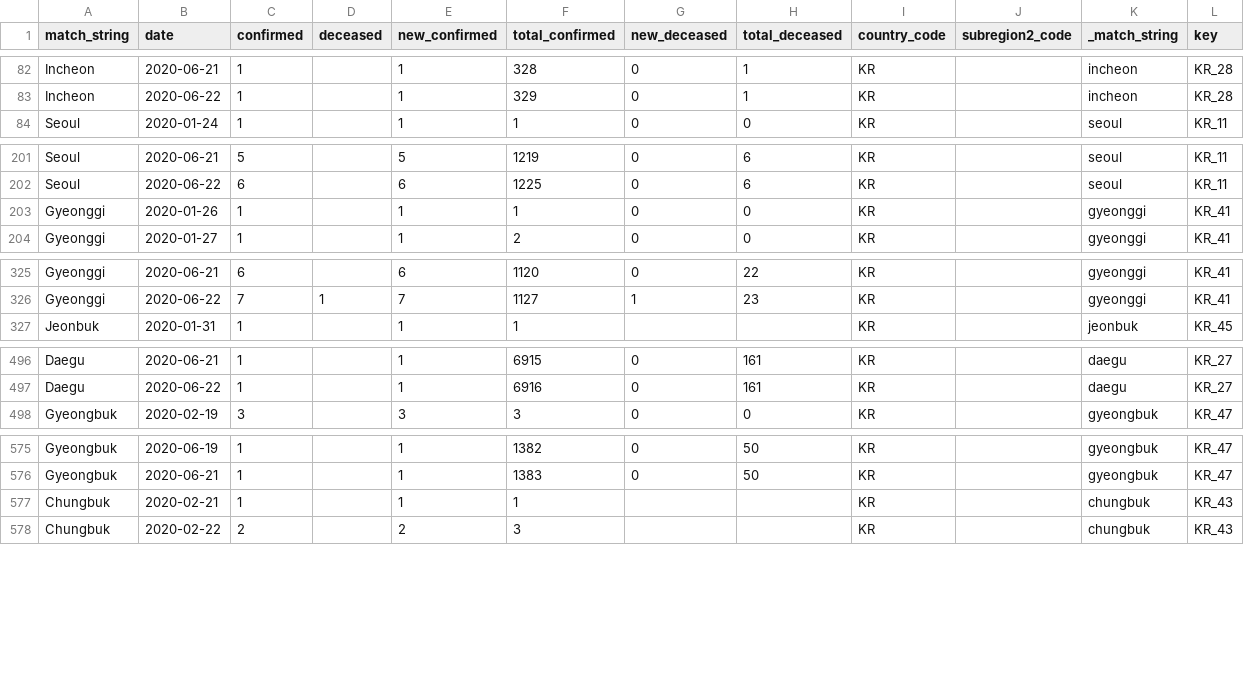
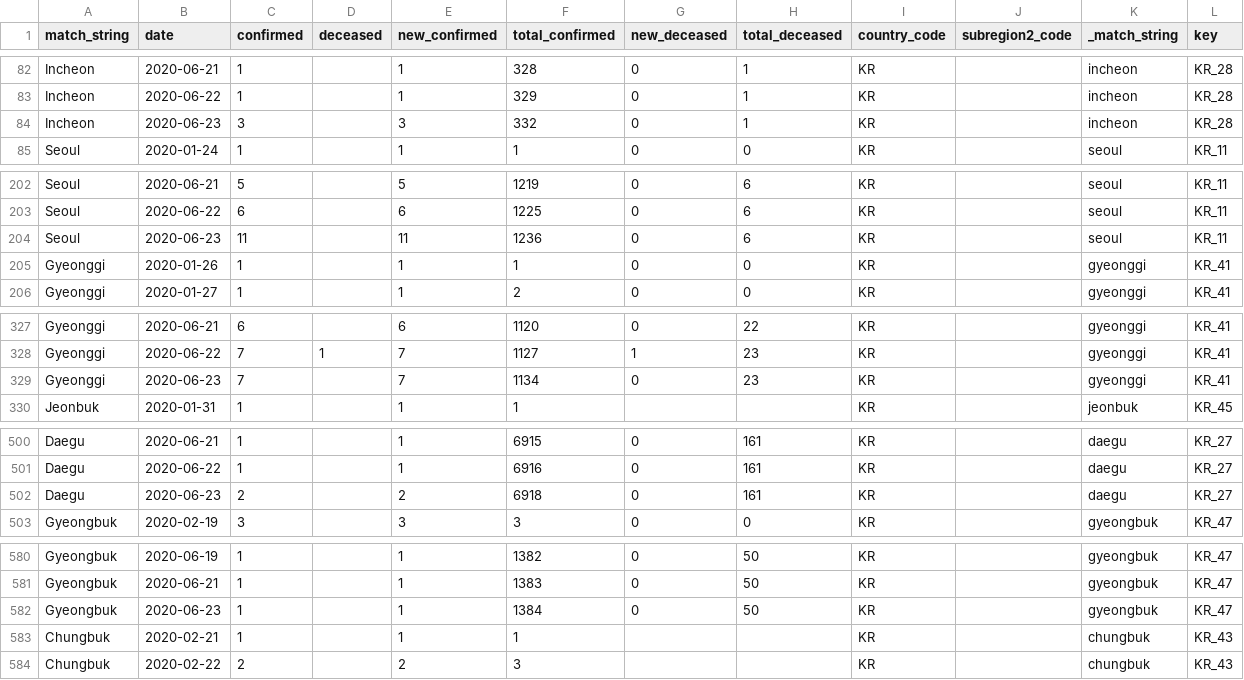
Before and after one commit to Aerlinger/data, a CSV file: output/intermediate/71828122-26d9-5843-9819-3aa5bc27ddbc.csv, drawn as a sheet; only a part is shown, gaps mark what is left out; the diff covers the shown part only.

```diff
--- a/output/intermediate/71828122-26d9-5843-9819-3aa5bc27ddbc.csv
+++ b/output/intermediate/71828122-26d9-5843-9819-3aa5bc27ddbc.csv
@@ -83,2 +83,3 @@ Incheon,2020-06-21,1,,1,328,0,1,KR,,incheon,KR_28
 Incheon,2020-06-22,1,,1,329,0,1,KR,,incheon,KR_28
+Incheon,2020-06-23,3,,3,332,0,1,KR,,incheon,KR_28
 Seoul,2020-01-24,1,,1,1,0,0,KR,,seoul,KR_11
@@ -202,2 +203,3 @@ Seoul,2020-06-21,5,,5,1219,0,6,KR,,seoul,KR_11
 Seoul,2020-06-22,6,,6,1225,0,6,KR,,seoul,KR_11
+Seoul,2020-06-23,11,,11,1236,0,6,KR,,seoul,KR_11
 Gyeonggi,2020-01-26,1,,1,1,0,0,KR,,gyeonggi,KR_41
@@ -326,2 +328,3 @@ Gyeonggi,2020-06-21,6,,6,1120,0,22,KR,,gyeonggi,KR_41
 Gyeonggi,2020-06-22,7,1,7,1127,1,23,KR,,gyeonggi,KR_41
+Gyeonggi,2020-06-23,7,,7,1134,0,23,KR,,gyeonggi,KR_41
 Jeonbuk,2020-01-31,1,,1,1,,,KR,,jeonbuk,KR_45
@@ -497,2 +501,3 @@ Daegu,2020-06-21,1,,1,6915,0,161,KR,,daegu,KR_27
 Daegu,2020-06-22,1,,1,6916,0,161,KR,,daegu,KR_27
+Daegu,2020-06-23,2,,2,6918,0,161,KR,,daegu,KR_27
 Gyeongbuk,2020-02-19,3,,3,3,0,0,KR,,gyeongbuk,KR_47
@@ -576,2 +581,3 @@ Gyeongbuk,2020-06-19,1,,1,1382,0,50,KR,,gyeongbuk,KR_47
 Gyeongbuk,2020-06-21,1,,1,1383,0,50,KR,,gyeongbuk,KR_47
+Gyeongbuk,2020-06-23,1,,1,1384,0,50,KR,,gyeongbuk,KR_47
 Chungbuk,2020-02-21,1,,1,1,,,KR,,chungbuk,KR_43
```
Also changed, not shown: 6 added rows elsewhere in this file, output/intermediate/15658771-6084-5c7f-b7dd-a5a4fecd16df.csv, output/intermediate/1cf485ae-f803-5371-9c03-8c3caeea7f60.csv, 35 other files.
